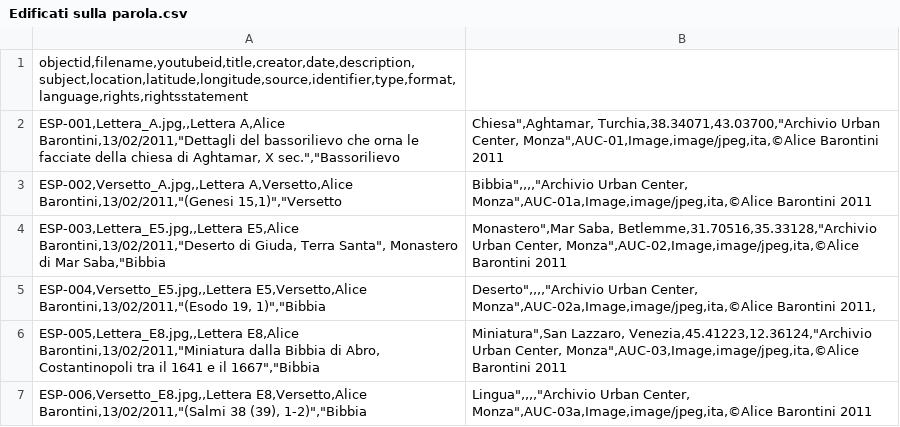
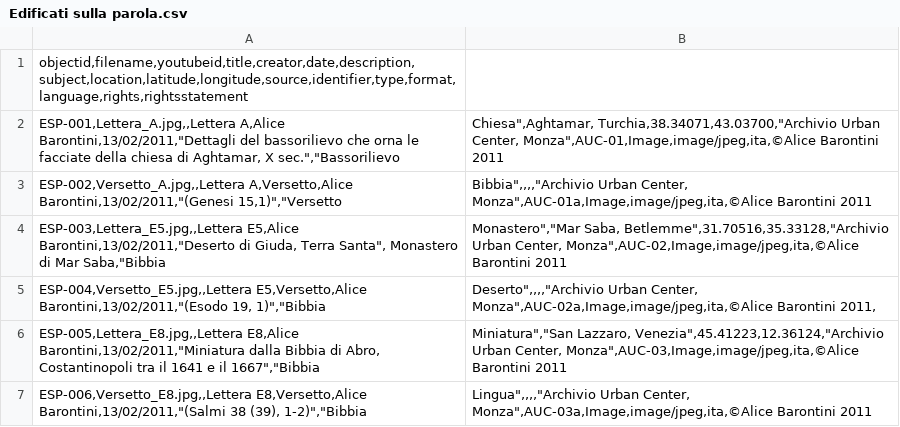
Before and after one commit to M8net/collectorbuilder, a CSV file: _data/Edificati sulla parola.csv, drawn as a sheet.

Commit message:
Update Edificati sulla parola.csv

```diff
--- a/_data/Edificati sulla parola.csv
+++ b/_data/Edificati sulla parola.csv
@@ -3,5 +3,5 @@ ESP-001,Lettera_A.jpg,,Lettera A,Alice Barontini,13/02/2011,"Dettagli del bassor
 ESP-002,Versetto_A.jpg,,Lettera A,Versetto,Alice Barontini,13/02/2011,"(Genesi 15,1)","Versetto;Bibbia",,,,"Archivio Urban Center, Monza",AUC-01a,Image,image/jpeg,ita,©Alice Barontini 2011
-ESP-003,Lettera_E5.jpg,,Lettera E5,Alice Barontini,13/02/2011,"Deserto di Giuda, Terra Santa", Monastero di Mar Saba,"Bibbia; Monastero",Mar Saba, Betlemme,31.70516,35.33128,"Archivio Urban Center, Monza",AUC-02,Image,image/jpeg,ita,©Alice Barontini 2011
+ESP-003,Lettera_E5.jpg,,Lettera E5,Alice Barontini,13/02/2011,"Deserto di Giuda, Terra Santa", Monastero di Mar Saba,"Bibbia; Monastero","Mar Saba, Betlemme",31.70516,35.33128,"Archivio Urban Center, Monza",AUC-02,Image,image/jpeg,ita,©Alice Barontini 2011
 ESP-004,Versetto_E5.jpg,,Lettera E5,Versetto,Alice Barontini,13/02/2011,"(Esodo 19, 1)","Bibbia; Deserto",,,,"Archivio Urban Center, Monza",AUC-02a,Image,image/jpeg,ita,©Alice Barontini 2011,
-ESP-005,Lettera_E8.jpg,,Lettera E8,Alice Barontini,13/02/2011,"Miniatura dalla Bibbia di Abro, Costantinopoli tra il 1641 e il 1667","Bibbia;Miniatura",San Lazzaro, Venezia,45.41223,12.36124,"Archivio Urban Center, Monza",AUC-03,Image,image/jpeg,ita,©Alice Barontini 2011
+ESP-005,Lettera_E8.jpg,,Lettera E8,Alice Barontini,13/02/2011,"Miniatura dalla Bibbia di Abro, Costantinopoli tra il 1641 e il 1667","Bibbia;Miniatura","San Lazzaro, Venezia",45.41223,12.36124,"Archivio Urban Center, Monza",AUC-03,Image,image/jpeg,ita,©Alice Barontini 2011
 ESP-006,Versetto_E8.jpg,,Lettera E8,Versetto,Alice Barontini,13/02/2011,"(Salmi 38 (39), 1-2)","Bibbia;Lingua",,,,"Archivio Urban Center, Monza",AUC-03a,Image,image/jpeg,ita,©Alice Barontini 2011
```
